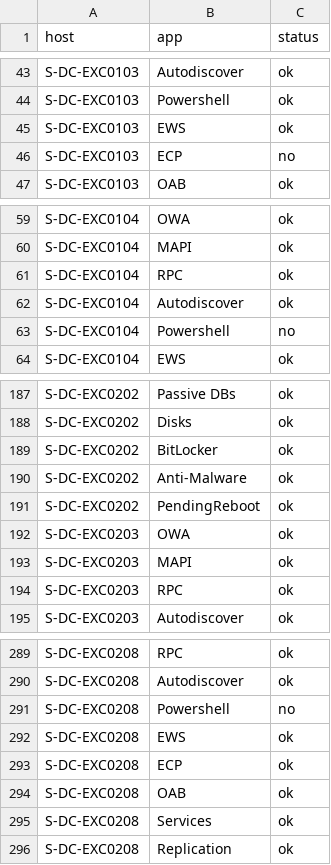
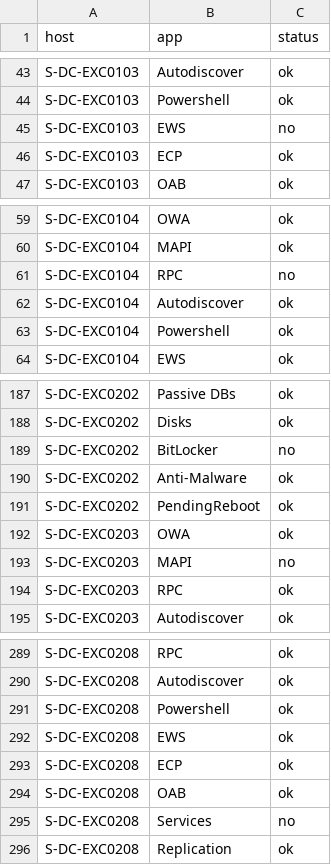
Before and after one commit to dd-Splunk/splunk-db, a CSV file: app/lookups/dc-svc.csv, drawn as a sheet; only a part is shown, gaps mark what is left out; the diff covers the shown part only.

```diff
--- a/app/lookups/dc-svc.csv
+++ b/app/lookups/dc-svc.csv
@@ -44,4 +44,4 @@ S-DC-EXC0103,Autodiscover,ok
 S-DC-EXC0103,Powershell,ok
-S-DC-EXC0103,EWS,ok
-S-DC-EXC0103,ECP,no
+S-DC-EXC0103,EWS,no
+S-DC-EXC0103,ECP,ok
 S-DC-EXC0103,OAB,ok
@@ -60,5 +60,5 @@ S-DC-EXC0104,OWA,ok
 S-DC-EXC0104,MAPI,ok
-S-DC-EXC0104,RPC,ok
+S-DC-EXC0104,RPC,no
 S-DC-EXC0104,Autodiscover,ok
-S-DC-EXC0104,Powershell,no
+S-DC-EXC0104,Powershell,ok
 S-DC-EXC0104,EWS,ok
@@ -188,3 +188,3 @@ S-DC-EXC0202,Passive DBs,ok
 S-DC-EXC0202,Disks,ok
-S-DC-EXC0202,BitLocker,ok
+S-DC-EXC0202,BitLocker,no
 S-DC-EXC0202,Anti-Malware,ok
@@ -192,3 +192,3 @@ S-DC-EXC0202,PendingReboot,ok
 S-DC-EXC0203,OWA,ok
-S-DC-EXC0203,MAPI,ok
+S-DC-EXC0203,MAPI,no
 S-DC-EXC0203,RPC,ok
@@ -290,3 +290,3 @@ S-DC-EXC0208,RPC,ok
 S-DC-EXC0208,Autodiscover,ok
-S-DC-EXC0208,Powershell,no
+S-DC-EXC0208,Powershell,ok
 S-DC-EXC0208,EWS,ok
@@ -294,3 +294,3 @@ S-DC-EXC0208,ECP,ok
 S-DC-EXC0208,OAB,ok
-S-DC-EXC0208,Services,ok
+S-DC-EXC0208,Services,no
 S-DC-EXC0208,Replication,ok
```
Also changed, not shown: 61 edited cells elsewhere in this file, app/lookups/send-receive.csv.
